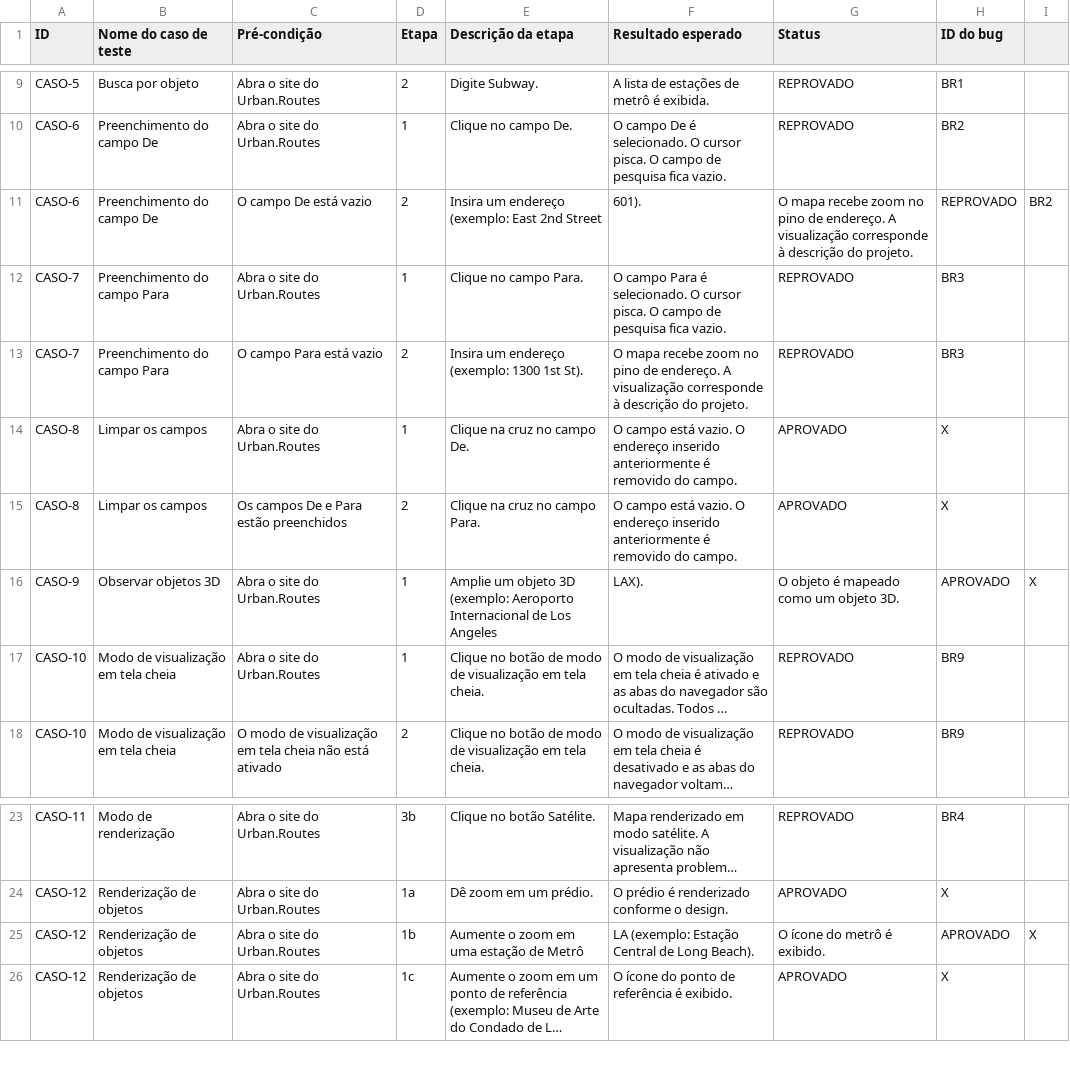
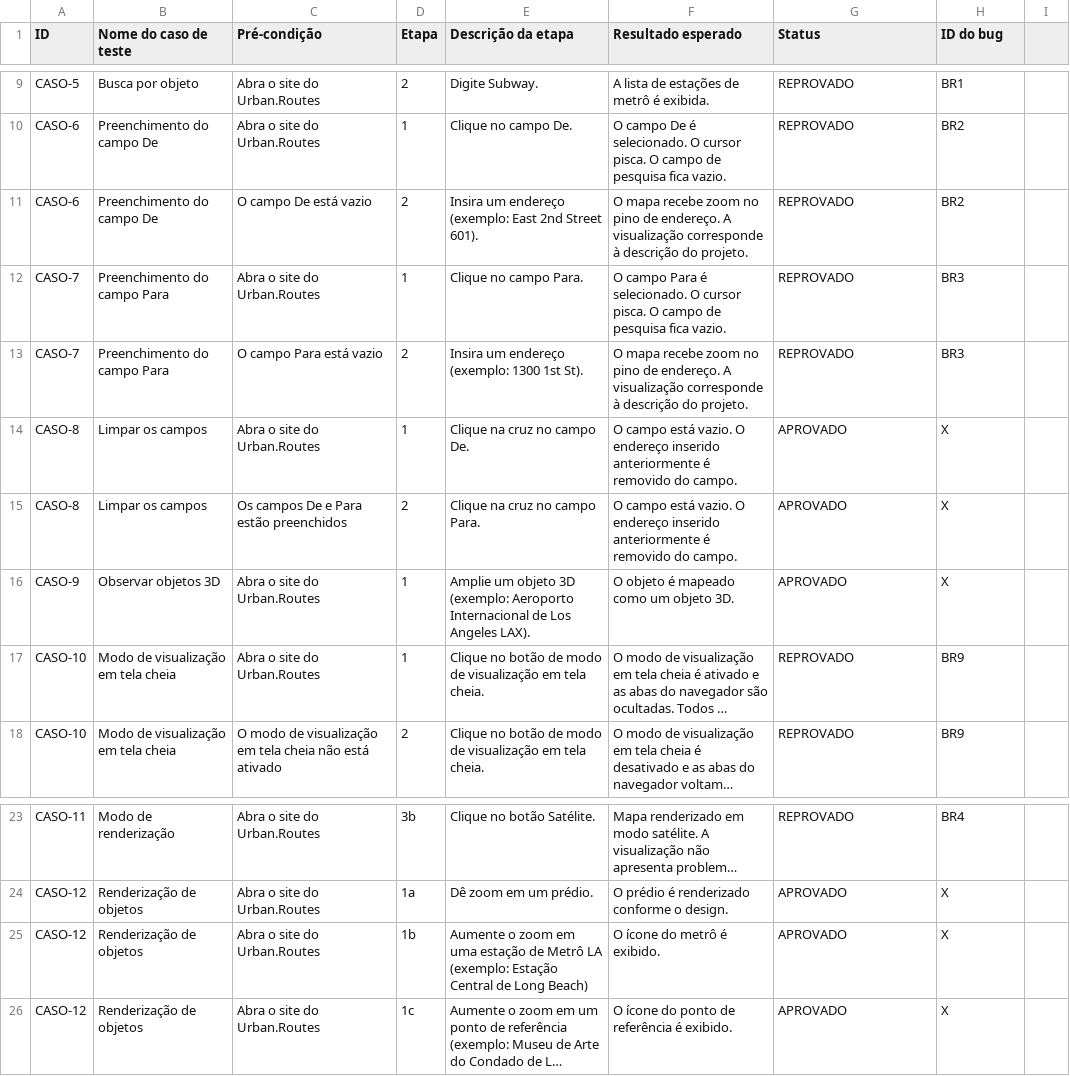
Before and after one commit to DharaYasmim/Urban-Routes_Bootcamp_TripleTen, a CSV file: Sprint1_Casos-de-teste.csv, drawn as a sheet; only a part is shown, gaps mark what is left out; long unchanged cells end in …; the diff names each change by its address in the sheet, - before the commit and + after, or states it on an @@ line.

Commit message:
Update Sprint1_Casos-de-teste.csv

```diff
--- a/Sprint1_Casos-de-teste.csv
+++ b/Sprint1_Casos-de-teste.csv
-E11 (Descrição da etapa): …2nd Street
+E11 (Descrição da etapa): …2nd Street 601).
-F11 (Resultado esperado): 601).
+F11 (Resultado esperado): O mapa recebe zoom no pino de endereço. A visualização corresponde à descrição do projeto.
-G11 (Status): O mapa recebe zoom no pino de endereço. A visualização corresponde à descrição do projeto.
+G11 (Status): REPROVADO
-H11 (ID do bug): REPROVADO
+H11 (ID do bug): BR2
-I11: BR2
+I11: (empty)
-E16 (Descrição da etapa): …Los Angeles
+E16 (Descrição da etapa): …Los Angeles LAX).
-F16 (Resultado esperado): LAX).
+F16 (Resultado esperado): O objeto é mapeado como um objeto 3D.
-G16 (Status): O objeto é mapeado como um objeto 3D.
+G16 (Status): APROVADO
-H16 (ID do bug): APROVADO
+H16 (ID do bug): X
-I16: X
+I16: (empty)
-E25 (Descrição da etapa): …de Metrô
+E25 (Descrição da etapa): …de Metrô LA (exemplo: Estação Central de Long Beach)
-F25 (Resultado esperado): LA (exemplo: Estação Central de Long Beach).
+F25 (Resultado esperado): O ícone do metrô é exibido.
-G25 (Status): O ícone do metrô é exibido.
+G25 (Status): APROVADO
-H25 (ID do bug): APROVADO
+H25 (ID do bug): X
-I25: X
+I25: (empty)
```
